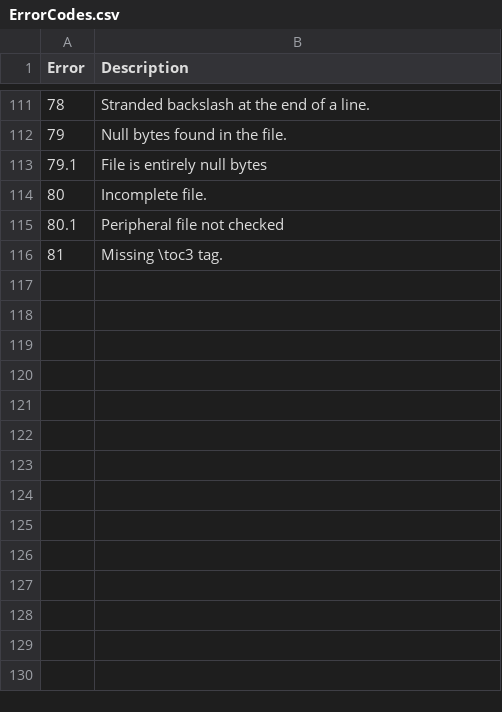
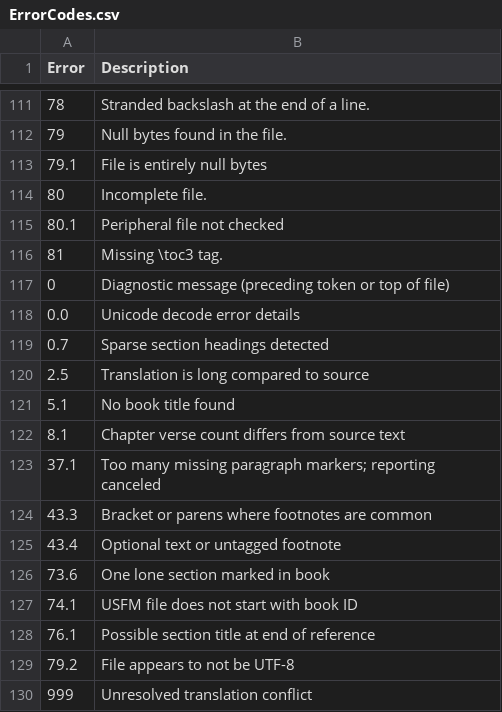
Before and after one commit to WycliffeAssociates/LintingResultsViewer, a CSV file: LintingResults/Data/ErrorCodes.csv, drawn as a sheet; only a part is shown, gaps mark what is left out; the diff names each change by its address in the sheet, - before the commit and + after, or states it on an @@ line.

Commit message:
Updated error codes to handle new ones added in usfm-scanner (#10)

```diff
--- a/LintingResults/Data/ErrorCodes.csv
+++ b/LintingResults/Data/ErrorCodes.csv
+row 117: 0 | Diagnostic message (preceding token or top of file)
+row 118: 0.0 | Unicode decode error details
+row 119: 0.7 | Sparse section headings detected
+row 120: 2.5 | Translation is long compared to source
+row 121: 5.1 | No book title found
+row 122: 8.1 | Chapter verse count differs from source text
+row 123: 37.1 | Too many missing paragraph markers; reporting canceled
+row 124: 43.3 | Bracket or parens where footnotes are common
+row 125: 43.4 | Optional text or untagged footnote
+row 126: 73.6 | One lone section marked in book
+row 127: 74.1 | USFM file does not start with book ID
+row 128: 76.1 | Possible section title at end of reference
+row 129: 79.2 | File appears to not be UTF-8
+row 130: 999 | Unresolved translation conflict
```
